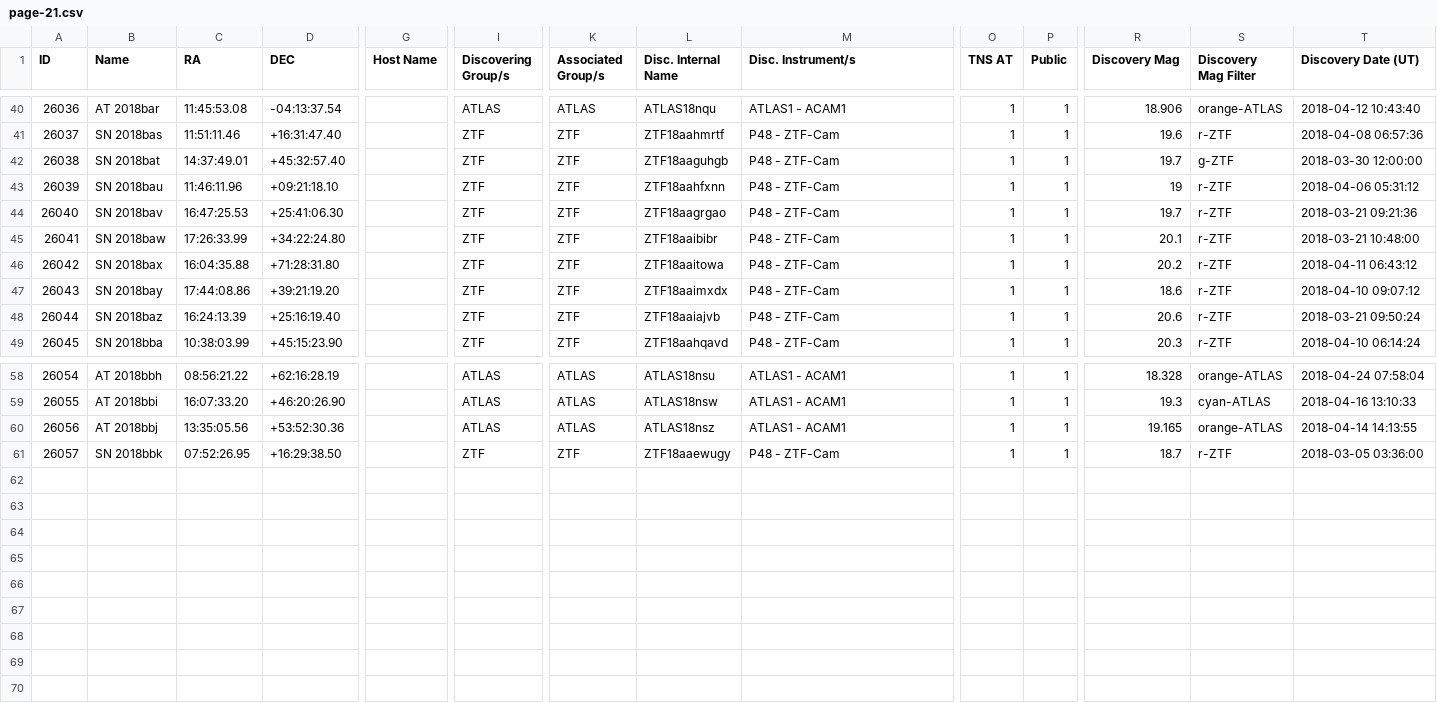
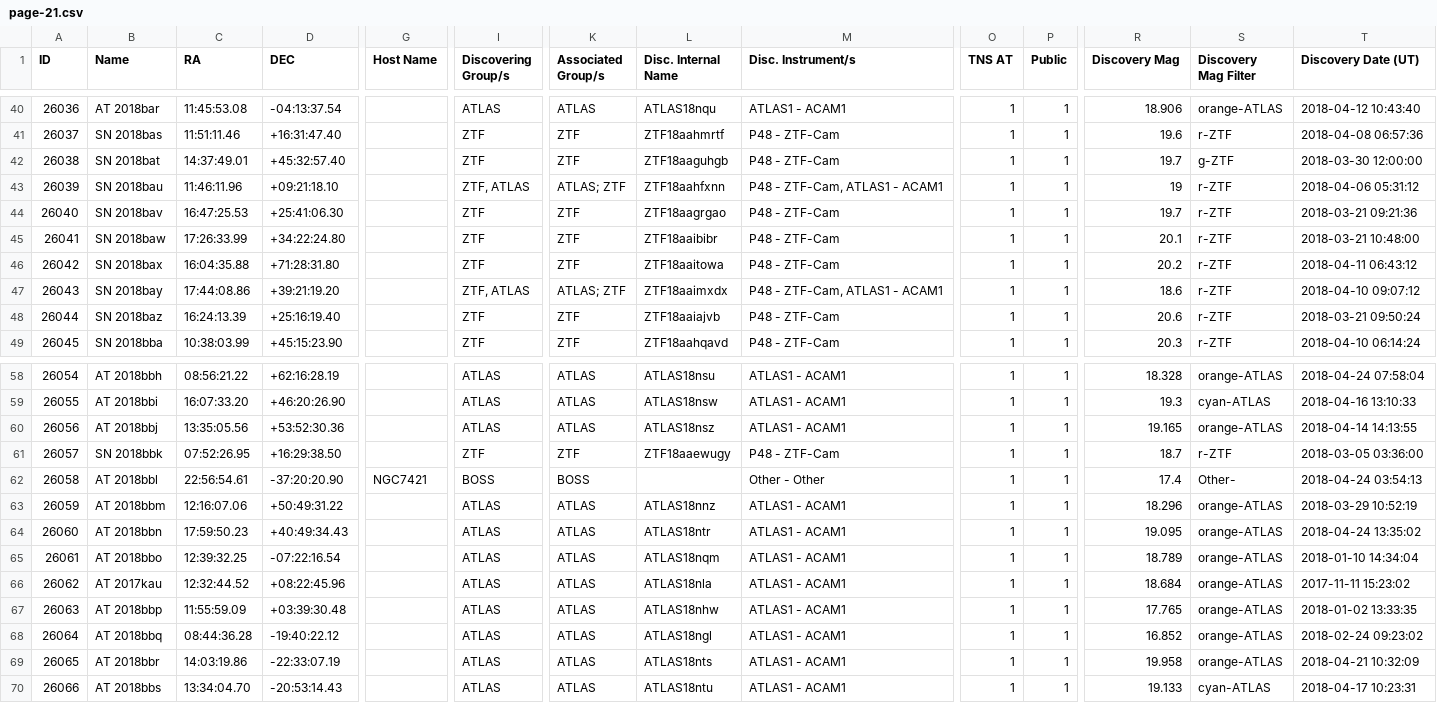
Before and after one commit to astrocatalogs/kne-external, a CSV file: TNS/page-21.csv, drawn as a sheet; only a part is shown, gaps mark what is left out; rows hold the shown columns only; the diff names each change by its address in the sheet, - before the commit and + after, or states it on an @@ line.

Commit message:
Astrocats v'0.3.36' SHA'e7b5190f45a78d4101ac73f73d9b46a6f1ff43ff' - KilonovaCatalog SHA'68e690d1994fc0f5146f70c55fccf99406b645f8' : 'push' - adding all files.

```diff
--- a/TNS/page-21.csv
+++ b/TNS/page-21.csv
-I43 (Discovering Group/s): ZTF
+I43 (Discovering Group/s): ZTF, ATLAS
-K43 (Associated Group/s): ZTF
+K43 (Associated Group/s): ATLAS; ZTF
-M43 (Disc. Instrument/s): P48 - ZTF-Cam
+M43 (Disc. Instrument/s): P48 - ZTF-Cam, ATLAS1 - ACAM1
-I47 (Discovering Group/s): ZTF
+I47 (Discovering Group/s): ZTF, ATLAS
-K47 (Associated Group/s): ZTF
+K47 (Associated Group/s): ATLAS; ZTF
-M47 (Disc. Instrument/s): P48 - ZTF-Cam
+M47 (Disc. Instrument/s): P48 - ZTF-Cam, ATLAS1 - ACAM1
+row 62: 26058 | AT 2018bbl | 22:56:54.61 | -37:20:20.90 | NGC7421 | BOSS | BOSS |  | Other - Other | 1 | 1 | 17.4 | Other- | 2018-04-24 03:54:13
+row 63: 26059 | AT 2018bbm | 12:16:07.06 | +50:49:31.22 |  | ATLAS | ATLAS | ATLAS18nnz | ATLAS1 - ACAM1 | 1 | 1 | 18.296 | orange-ATLAS | 2018-03-29 10:52:19
+row 64: 26060 | AT 2018bbn | 17:59:50.23 | +40:49:34.43 |  | ATLAS | ATLAS | ATLAS18ntr | ATLAS1 - ACAM1 | 1 | 1 | 19.095 | orange-ATLAS | 2018-04-24 13:35:02
+row 65: 26061 | AT 2018bbo | 12:39:32.25 | -07:22:16.54 |  | ATLAS | ATLAS | ATLAS18nqm | ATLAS1 - ACAM1 | 1 | 1 | 18.789 | orange-ATLAS | 2018-01-10 14:34:04
+row 66: 26062 | AT 2017kau | 12:32:44.52 | +08:22:45.96 |  | ATLAS | ATLAS | ATLAS18nla | ATLAS1 - ACAM1 | 1 | 1 | 18.684 | orange-ATLAS | 2017-11-11 15:23:02
+row 67: 26063 | AT 2018bbp | 11:55:59.09 | +03:39:30.48 |  | ATLAS | ATLAS | ATLAS18nhw | ATLAS1 - ACAM1 | 1 | 1 | 17.765 | orange-ATLAS | 2018-01-02 13:33:35
+row 68: 26064 | AT 2018bbq | 08:44:36.28 | -19:40:22.12 |  | ATLAS | ATLAS | ATLAS18ngl | ATLAS1 - ACAM1 | 1 | 1 | 16.852 | orange-ATLAS | 2018-02-24 09:23:02
+row 69: 26065 | AT 2018bbr | 14:03:19.86 | -22:33:07.19 |  | ATLAS | ATLAS | ATLAS18nts | ATLAS1 - ACAM1 | 1 | 1 | 19.958 | orange-ATLAS | 2018-04-21 10:32:09
+row 70: 26066 | AT 2018bbs | 13:34:04.70 | -20:53:14.43 |  | ATLAS | ATLAS | ATLAS18ntu | ATLAS1 - ACAM1 | 1 | 1 | 19.133 | cyan-ATLAS | 2018-04-17 10:23:31
```
Also changed, not shown: TNS/index.csv, TNS/page-20.csv.
